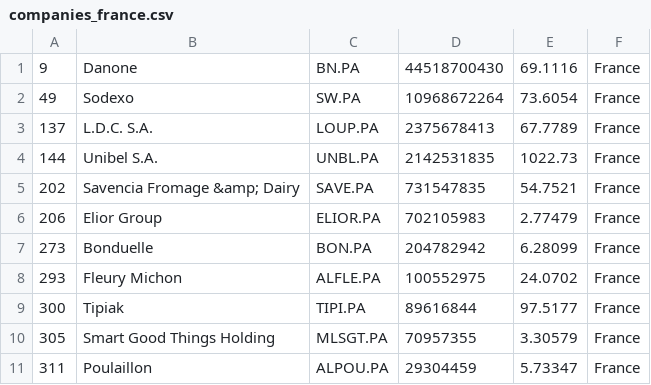
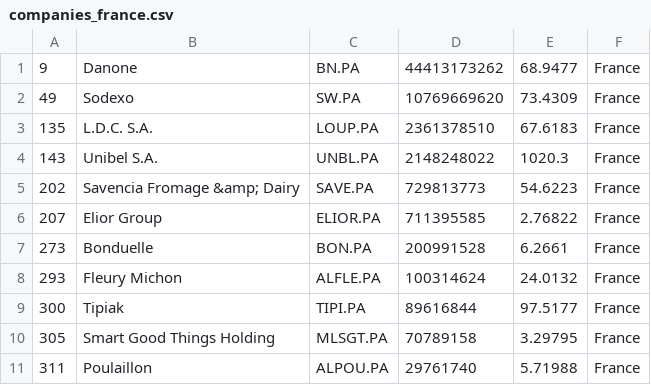
Before and after one commit to andaribu/merida-june-6-2024, a CSV file: companies_france.csv, drawn as a sheet.

```diff
--- a/companies_france.csv
+++ b/companies_france.csv
@@ -1,11 +1,11 @@
-"9","Danone","BN.PA","44518700430","69.1116","France"
-"49","Sodexo","SW.PA","10968672264","73.6054","France"
-"137","L.D.C. S.A.","LOUP.PA","2375678413","67.7789","France"
-"144","Unibel S.A.","UNBL.PA","2142531835","1022.73","France"
-"202","Savencia Fromage &amp; Dairy","SAVE.PA","731547835","54.7521","France"
-"206","Elior Group","ELIOR.PA","702105983","2.77479","France"
-"273","Bonduelle","BON.PA","204782942","6.28099","France"
-"293","Fleury Michon","ALFLE.PA","100552975","24.0702","France"
+"9","Danone","BN.PA","44413173262","68.9477","France"
+"49","Sodexo","SW.PA","10769669620","73.4309","France"
+"135","L.D.C. S.A.","LOUP.PA","2361378510","67.6183","France"
+"143","Unibel S.A.","UNBL.PA","2148248022","1020.3","France"
+"202","Savencia Fromage &amp; Dairy","SAVE.PA","729813773","54.6223","France"
+"207","Elior Group","ELIOR.PA","711395585","2.76822","France"
+"273","Bonduelle","BON.PA","200991528","6.2661","France"
+"293","Fleury Michon","ALFLE.PA","100314624","24.0132","France"
 "300","Tipiak","TIPI.PA","89616844","97.5177","France"
-"305","Smart Good Things Holding","MLSGT.PA","70957355","3.30579","France"
-"311","Poulaillon","ALPOU.PA","29304459","5.73347","France"
+"305","Smart Good Things Holding","MLSGT.PA","70789158","3.29795","France"
+"311","Poulaillon","ALPOU.PA","29761740","5.71988","France"
```
Also changed, not shown: companies_germany.csv, companies_united_kingdom.csv, 1 other file.
